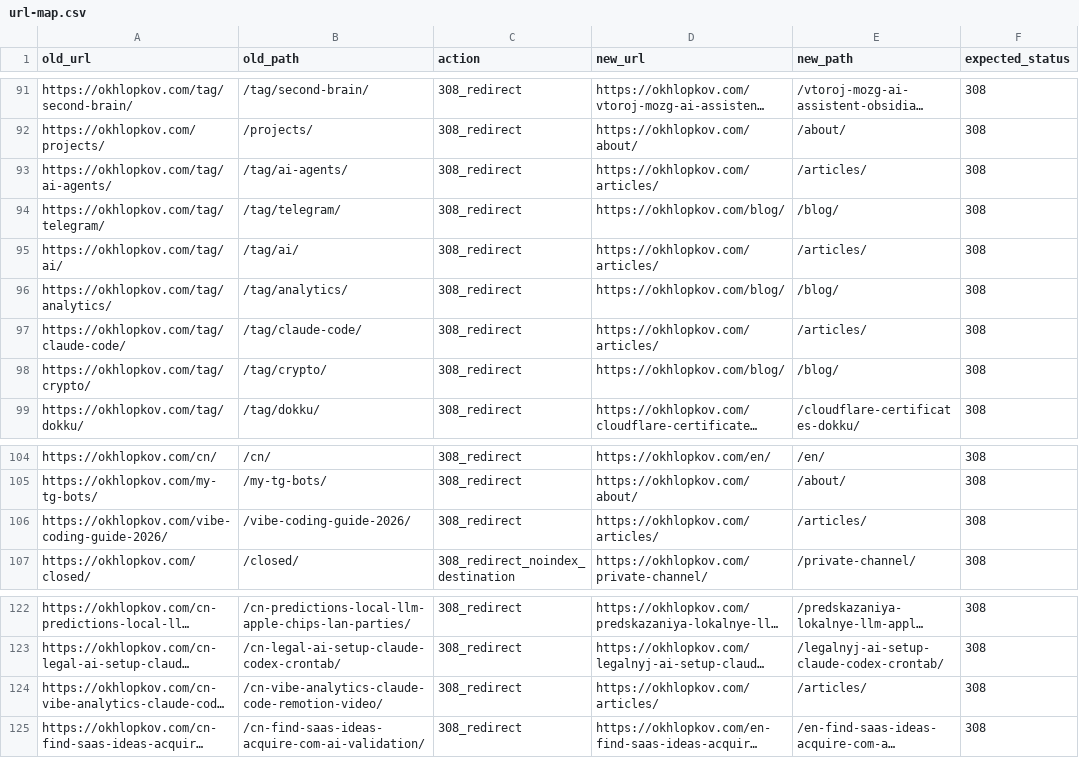
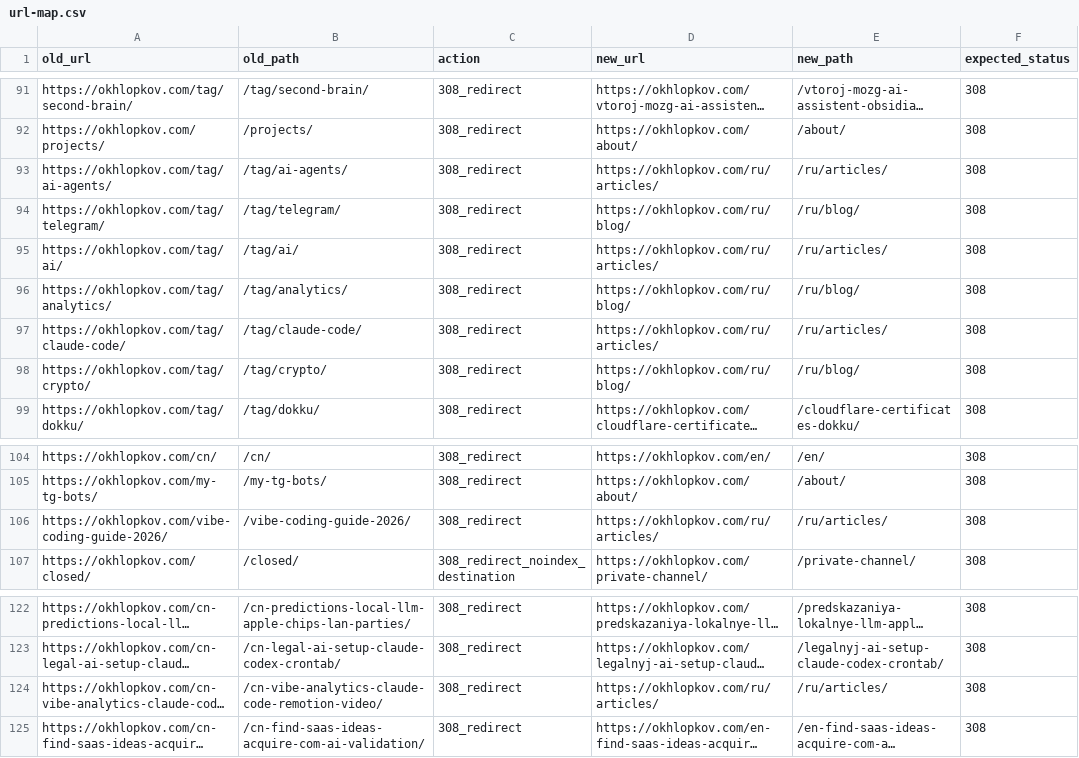
Before and after one commit to ohld/ohld.github.io, a CSV file: migration/url-map.csv, drawn as a sheet; only a part is shown, gaps mark what is left out; long unchanged cells end in …; the diff names each change by its address in the sheet, - before the commit and + after, or states it on an @@ line.

```diff
--- a/migration/url-map.csv
+++ b/migration/url-map.csv
-D93 (new_url): https://okhlopkov.com/articles/
+D93 (new_url): https://okhlopkov.com/ru/articles/
-E93 (new_path): /articles/
+E93 (new_path): /ru/articles/
-D94 (new_url): https://okhlopkov.com/blog/
+D94 (new_url): https://okhlopkov.com/ru/blog/
-E94 (new_path): /blog/
+E94 (new_path): /ru/blog/
-D95 (new_url): https://okhlopkov.com/articles/
+D95 (new_url): https://okhlopkov.com/ru/articles/
-E95 (new_path): /articles/
+E95 (new_path): /ru/articles/
-D96 (new_url): https://okhlopkov.com/blog/
+D96 (new_url): https://okhlopkov.com/ru/blog/
-E96 (new_path): /blog/
+E96 (new_path): /ru/blog/
-D97 (new_url): https://okhlopkov.com/articles/
+D97 (new_url): https://okhlopkov.com/ru/articles/
-E97 (new_path): /articles/
+E97 (new_path): /ru/articles/
-D98 (new_url): https://okhlopkov.com/blog/
+D98 (new_url): https://okhlopkov.com/ru/blog/
-E98 (new_path): /blog/
+E98 (new_path): /ru/blog/
-D106 (new_url): https://okhlopkov.com/articles/
+D106 (new_url): https://okhlopkov.com/ru/articles/
-E106 (new_path): /articles/
+E106 (new_path): /ru/articles/
-D124 (new_url): https://okhlopkov.com/articles/
+D124 (new_url): https://okhlopkov.com/ru/articles/
-E124 (new_path): /articles/
+E124 (new_path): /ru/articles/
```
Also changed, not shown: 34 other files.
